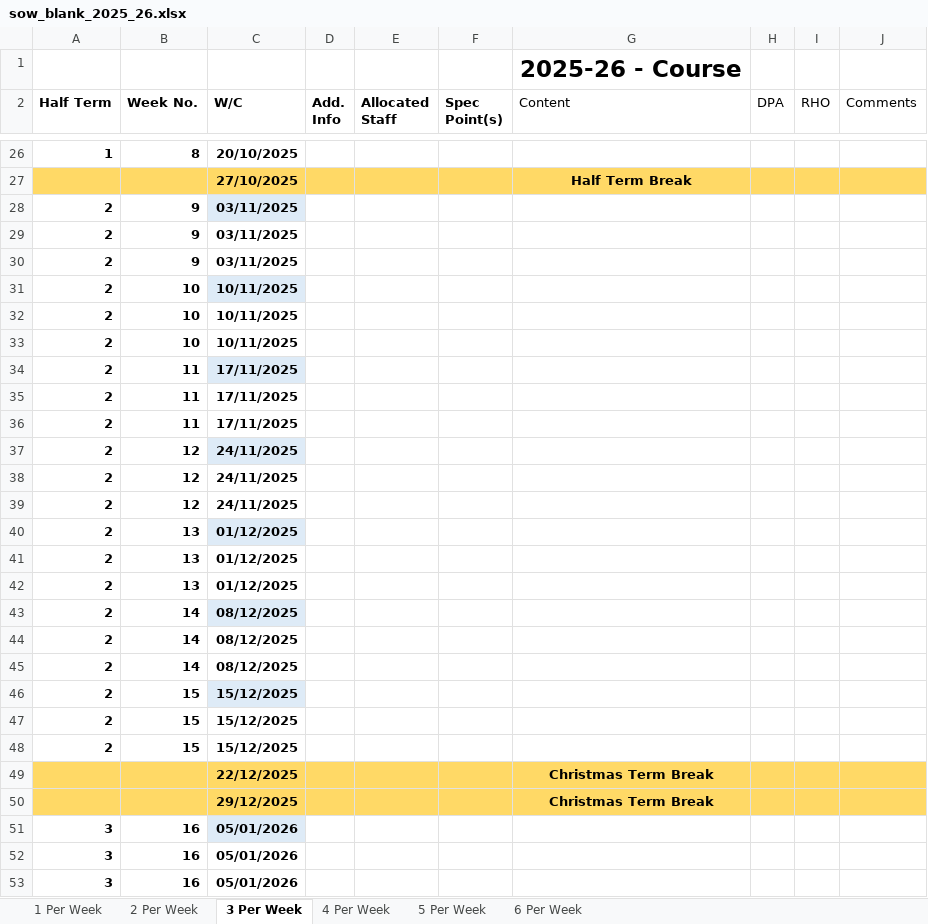
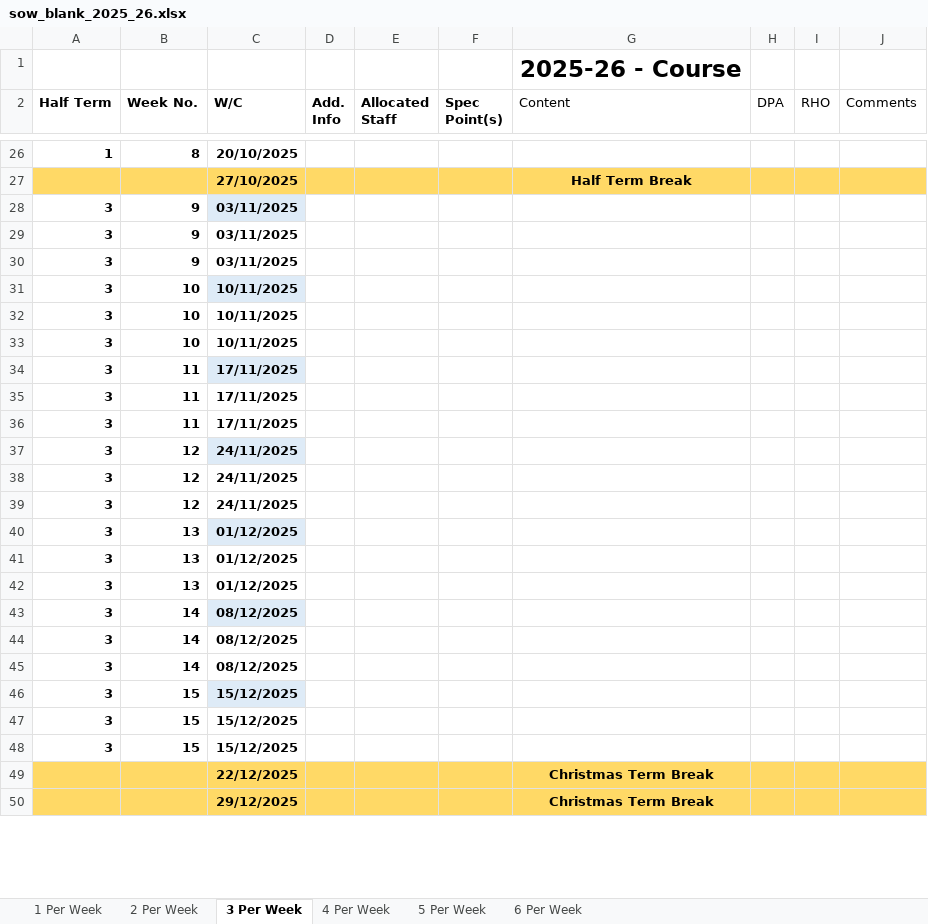
Before and after one commit to UTCSheffield/term_dates, an Excel workbook: output/schools/sutc/sow_blank_2025_26.xlsx, sheet 3 Per Week, drawn as a sheet; only a part is shown, gaps mark what is left out; values as stored, in another font and other column widths than the file's, no borders; table styles not drawn; removed rows and columns are numbered as before the commit, all else as after; the diff covers the shown part only; the diff names each change by its address in the sheet, - before the commit and + after, or states it on an @@ line.

```diff
--- a/output/schools/sutc/sow_blank_2025_26.xlsx (sheet 3 Per Week)
+++ b/output/schools/sutc/sow_blank_2025_26.xlsx (sheet 3 Per Week)
-A28:A48 (Half Term): 2
+A28:A48 (Half Term): 3
-row 51: 3 | 16 | 05/01/2026
-row 52: 3 | 16 | 05/01/2026
-row 53: 3 | 16 | 05/01/2026
```
Also changed, not shown: 21 added rows, 52 removed rows and 40 edited cells elsewhere in this sheet, sheet 6 Per Week, sheet 5 Per Week, sheet 4 Per Week, sheet 2 Per Week, sheet 1 Per Week, output/schools/sutc/sow_blank_2026_27.xlsx, output/schools/sutc/sow_blank_2027_28.xlsx, 9 other files.
